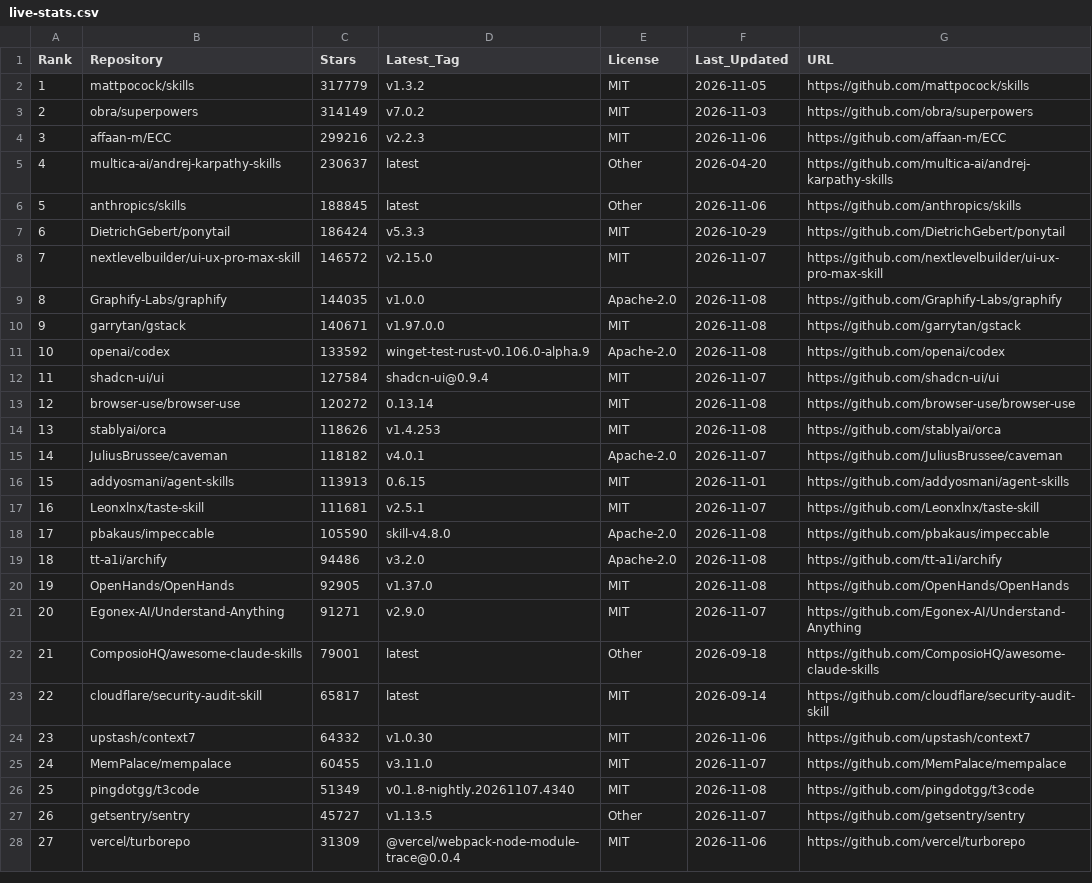
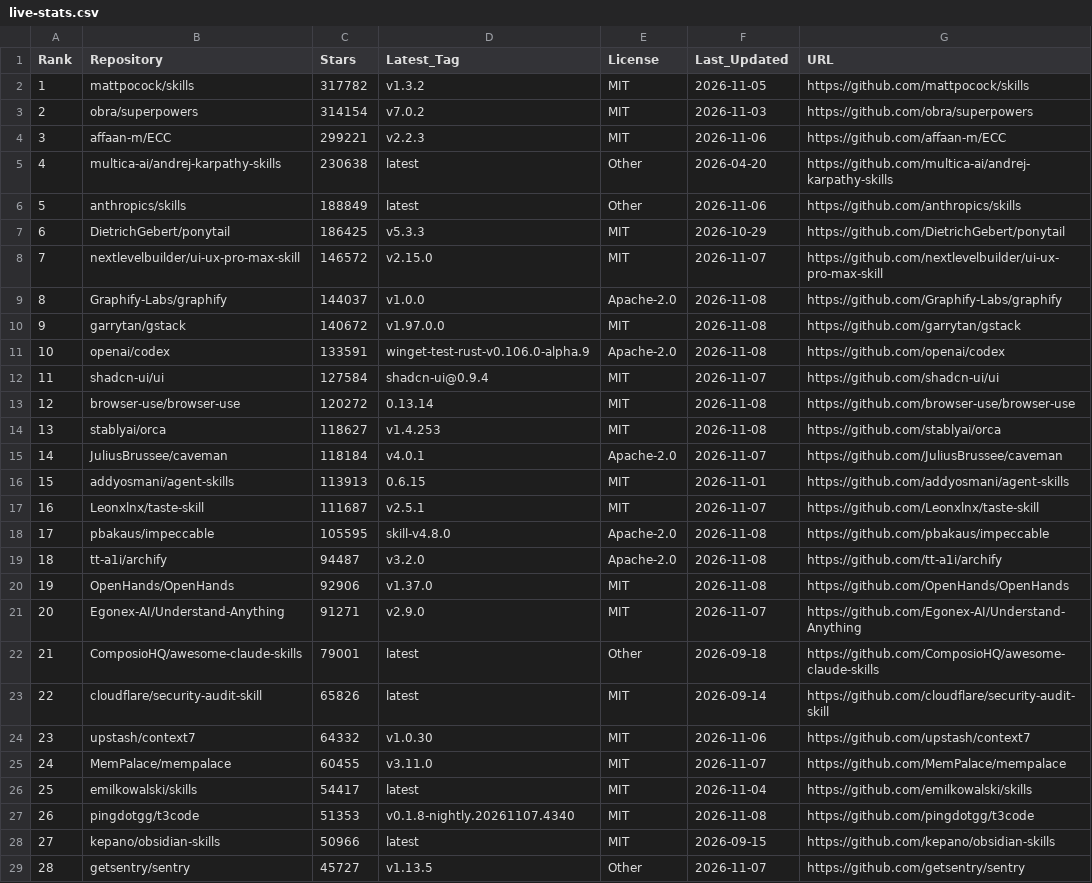
Before and after one commit to Nownitya/Ai-Models-List, a CSV file: data/live-stats.csv, drawn as a sheet; only a part is shown; the shorter side is filled out with more unchanged rows; addresses are those after the commit; the diff covers the shown part only; the diff names each change by its address in the sheet, - before the commit and + after, or states it on an @@ line.

```diff
--- a/data/live-stats.csv
+++ b/data/live-stats.csv
-C2 (Stars): 317779
+C2 (Stars): 317782
-C3 (Stars): 314149
+C3 (Stars): 314154
-C4 (Stars): 299216
+C4 (Stars): 299221
-C5 (Stars): 230637
+C5 (Stars): 230638
-C6 (Stars): 188845
+C6 (Stars): 188849
-C7 (Stars): 186424
+C7 (Stars): 186425
-C9 (Stars): 144035
+C9 (Stars): 144037
-C10 (Stars): 140671
+C10 (Stars): 140672
-C11 (Stars): 133592
+C11 (Stars): 133591
-C14 (Stars): 118626
+C14 (Stars): 118627
-C15 (Stars): 118182
+C15 (Stars): 118184
-C17 (Stars): 111681
+C17 (Stars): 111687
-C18 (Stars): 105590
+C18 (Stars): 105595
-C19 (Stars): 94486
+C19 (Stars): 94487
-C20 (Stars): 92905
+C20 (Stars): 92906
-C23 (Stars): 65817
+C23 (Stars): 65826
+row 26: 25 | emilkowalski/skills | 54417 | latest | MIT | 2026-11-04 | https://github.com/emilkowalski/skills
@@ column A (Rank) renumbered from row 27 down @@
-C27 (Stars): 51349
+C27 (Stars): 51353
+row 28: 27 | kepano/obsidian-skills | 50966 | latest | MIT | 2026-09-15 | https://github.com/kepano/obsidian-skills
```
Also changed, not shown: 8 added rows and 7 edited cells elsewhere in this file, AI-Coding-Skills-and-Tools-Matrix.csv, 27 other files.
